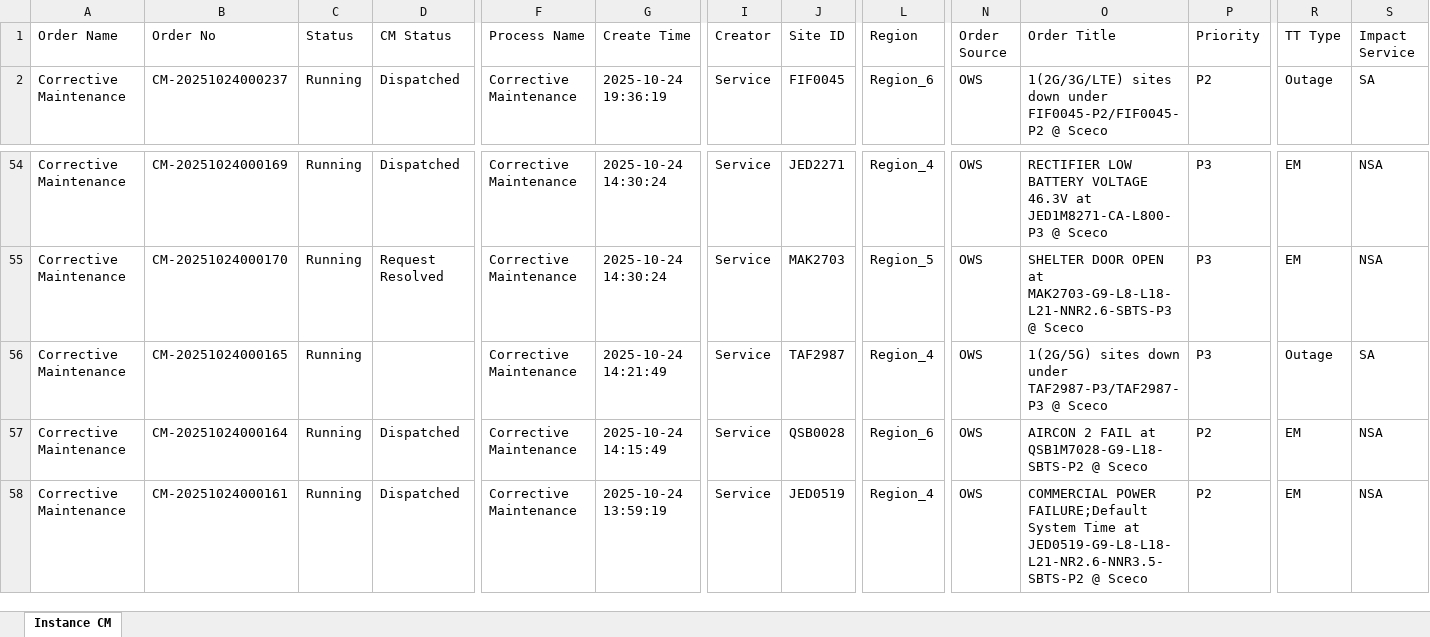
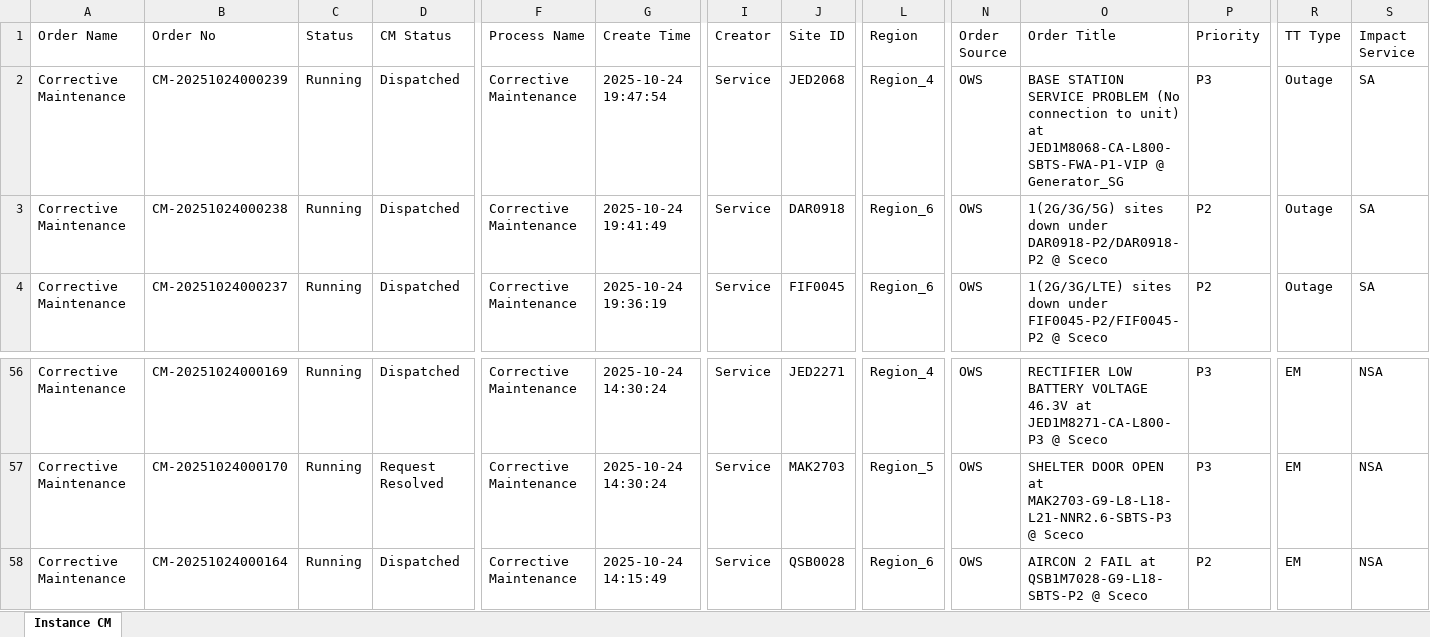
Before and after one commit to decosaro/tms_running, an Excel workbook: TMS_PCMs.xlsx, sheet Instance CM, drawn as a sheet; only a part is shown, gaps mark what is left out; the shorter side is filled out with more unchanged rows; values as stored, in another font and other column widths than the file's, no borders; removed rows and columns are numbered as before the commit, all else as after; rows hold the shown columns only; the diff names each change by its address in the sheet, - before the commit and + after, or states it on an @@ line.

Commit message:
Updated TMS_PCMs.xlsx from OneDrive

```diff
--- a/TMS_PCMs.xlsx (sheet Instance CM)
+++ b/TMS_PCMs.xlsx (sheet Instance CM)
+row 2: Corrective Maintenance | CM-20251024000239 | Running | Dispatched | Corrective Maintenance | 2025-10-24 19:47:54 | Service | JED2068 | Region_4 | OWS | BASE STATION SERVICE PROBLEM (No connection to unit) at JED1M8068-CA-L800-SBTS-FWA-P1-VIP @ Generator_SG | P3 | Outage | SA
+row 3: Corrective Maintenance | CM-20251024000238 | Running | Dispatched | Corrective Maintenance | 2025-10-24 19:41:49 | Service | DAR0918 | Region_6 | OWS | 1(2G/3G/5G) sites down under DAR0918-P2/DAR0918-P2 @ Sceco | P2 | Outage | SA
-row 56: Corrective Maintenance | CM-20251024000165 | Running |  | Corrective Maintenance | 2025-10-24 14:21:49 | Service | TAF2987 | Region_4 | OWS | 1(2G/5G) sites down under TAF2987-P3/TAF2987-P3 @ Sceco | P3 | Outage | SA
```
